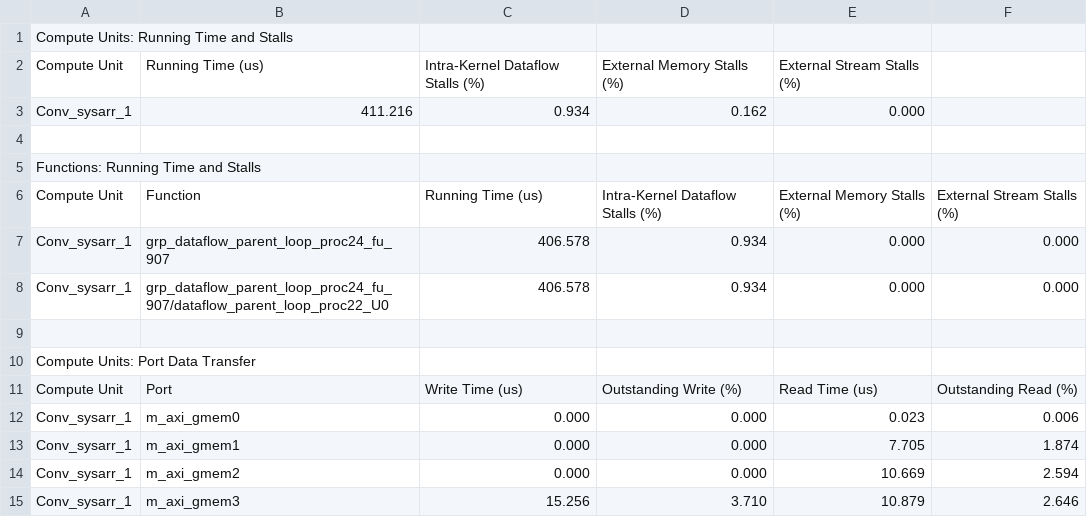
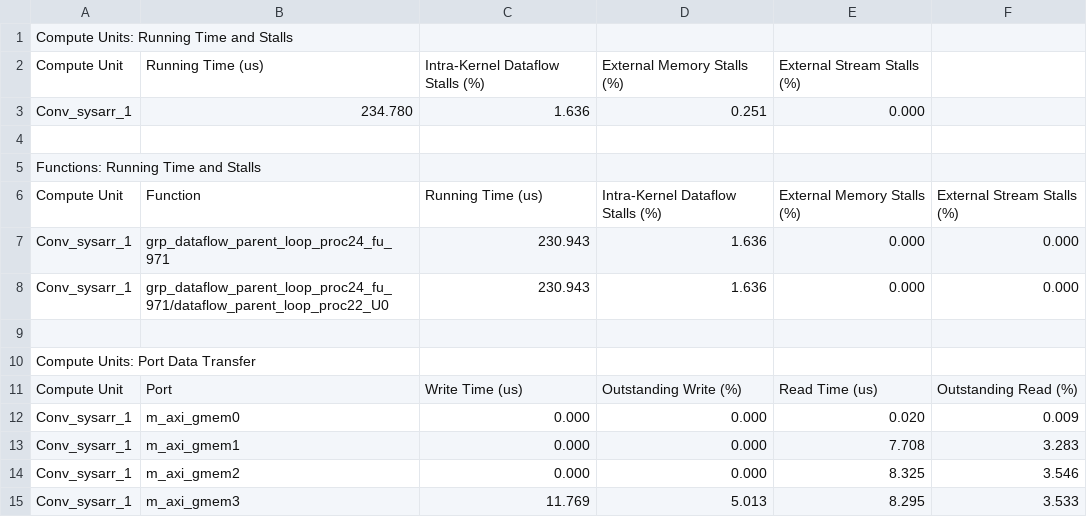
Before and after one commit to kmisimn76/SparseAccel, a CSV file: HW_emu/profile_kernels.csv, drawn as a sheet.

```diff
--- a/HW_emu/profile_kernels.csv
+++ b/HW_emu/profile_kernels.csv
@@ -2,3 +2,3 @@ Compute Units: Running Time and Stalls
 Compute Unit, Running Time (us), Intra-Kernel Dataflow Stalls (%), External Memory Stalls (%), External Stream Stalls (%)
-Conv_sysarr_1,411.216,0.934,0.162,0.000
+Conv_sysarr_1,234.780,1.636,0.251,0.000
 
@@ -6,4 +6,4 @@ Functions: Running Time and Stalls
 Compute Unit, Function, Running Time (us), Intra-Kernel Dataflow Stalls (%), External Memory Stalls (%), External Stream Stalls (%)
-Conv_sysarr_1,grp_dataflow_parent_loop_proc24_fu_907,406.578,0.934,0.000,0.000
-Conv_sysarr_1,grp_dataflow_parent_loop_proc24_fu_907/dataflow_parent_loop_proc22_U0,406.578,0.934,0.000,0.000
+Conv_sysarr_1,grp_dataflow_parent_loop_proc24_fu_971,230.943,1.636,0.000,0.000
+Conv_sysarr_1,grp_dataflow_parent_loop_proc24_fu_971/dataflow_parent_loop_proc22_U0,230.943,1.636,0.000,0.000
 
@@ -11,5 +11,5 @@ Compute Units: Port Data Transfer
 Compute Unit, Port, Write Time (us), Outstanding Write (%), Read Time (us), Outstanding Read (%)
-Conv_sysarr_1,m_axi_gmem0,0.000,0.000,0.023,0.006
-Conv_sysarr_1,m_axi_gmem1,0.000,0.000,7.705,1.874
-Conv_sysarr_1,m_axi_gmem2,0.000,0.000,10.669,2.594
-Conv_sysarr_1,m_axi_gmem3,15.256,3.710,10.879,2.646
+Conv_sysarr_1,m_axi_gmem0,0.000,0.000,0.020,0.009
+Conv_sysarr_1,m_axi_gmem1,0.000,0.000,7.708,3.283
+Conv_sysarr_1,m_axi_gmem2,0.000,0.000,8.325,3.546
+Conv_sysarr_1,m_axi_gmem3,11.769,5.013,8.295,3.533
```
Also changed, not shown: HW_emu/profile_summary.csv, HW_emu/timeline_trace.csv, 32 other files.
